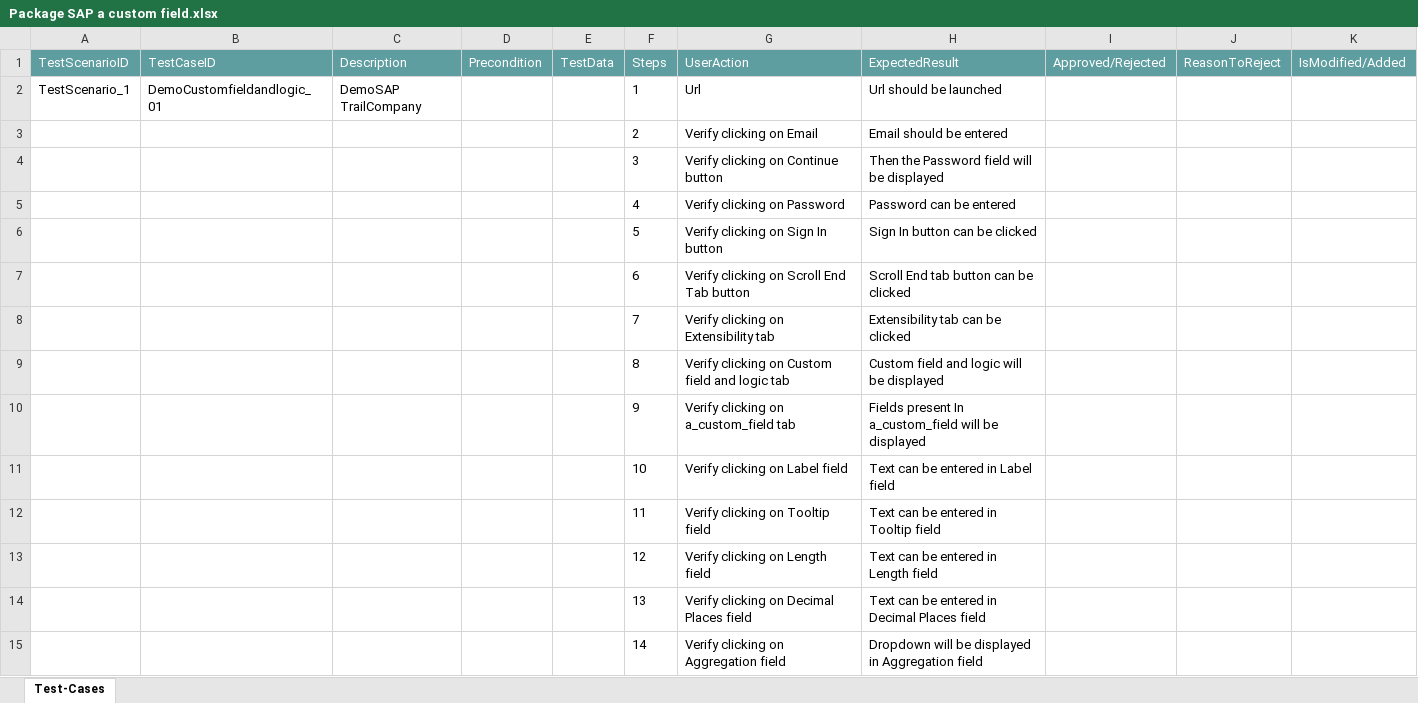
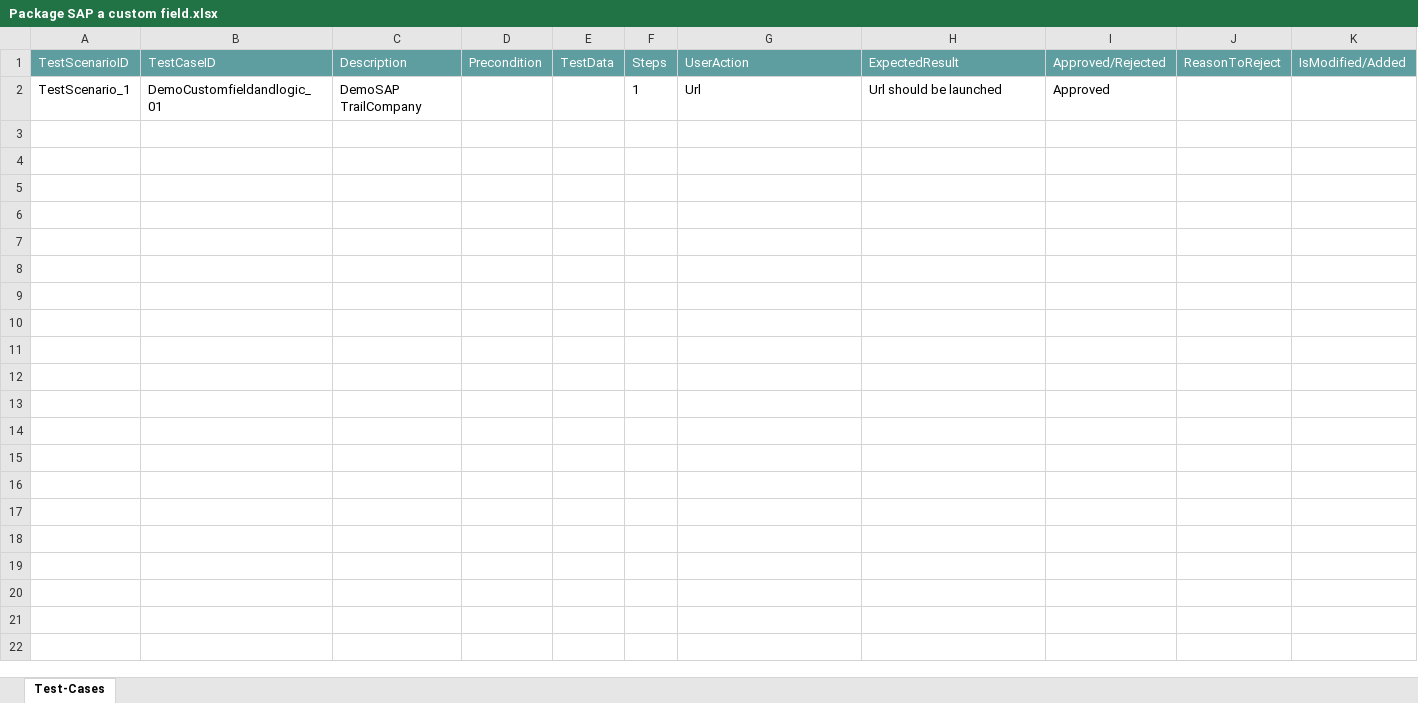
Before and after one commit to ShaikMohamedIrfan/NewURLProjectOne, an Excel workbook: Package SAP a custom field.xlsx, sheet Test-Cases, drawn as a sheet; values as stored, in another font and other column widths than the file's, no borders; table styles not drawn; the diff names each change by its address in the sheet, - before the commit and + after, or states it on an @@ line.

Commit message:
Add files via upload

```diff
--- a/Package SAP a custom field.xlsx (sheet Test-Cases)
+++ b/Package SAP a custom field.xlsx (sheet Test-Cases)
-I2 (Approved/Rejected): (empty)
+I2 (Approved/Rejected): Approved
@@ row 3 hidden:  |  |  |  |  | 2 | Verify clicking on Email | Email should be entered @@
@@ row 4 hidden:  |  |  |  |  | 3 | Verify clicking on Continue button | Then the Password field will be displayed @@
@@ row 5 hidden:  |  |  |  |  | 4 | Verify clicking on Password | Password can be entered @@
@@ row 6 hidden:  |  |  |  |  | 5 | Verify clicking on Sign In button | Sign In button can be clicked @@
@@ row 7 hidden:  |  |  |  |  | 6 | Verify clicking on Scroll End Tab button | Scroll End tab button can be clicked @@
@@ row 8 hidden:  |  |  |  |  | 7 | Verify clicking on Extensibility tab | Extensibility tab can be clicked @@
@@ row 9 hidden:  |  |  |  |  | 8 | Verify clicking on Custom field and logic tab | Custom field and logic will be displayed @@
@@ row 10 hidden:  |  |  |  |  | 9 | Verify clicking on a_custom_field tab | Fields present In a_custom_field will be displayed @@
@@ row 11 hidden:  |  |  |  |  | 10 | Verify clicking on Label field | Text can be entered in Label field @@
@@ row 12 hidden:  |  |  |  |  | 11 | Verify clicking on Tooltip field | Text can be entered in Tooltip field @@
@@ row 13 hidden:  |  |  |  |  | 12 | Verify clicking on Length field | Text can be entered in Length field @@
@@ row 14 hidden:  |  |  |  |  | 13 | Verify clicking on Decimal Places field | Text can be entered in Decimal Places field @@
@@ row 15 hidden:  |  |  |  |  | 14 | Verify clicking on Aggregation field | Dropdown will be displayed in Aggregation field @@
```
